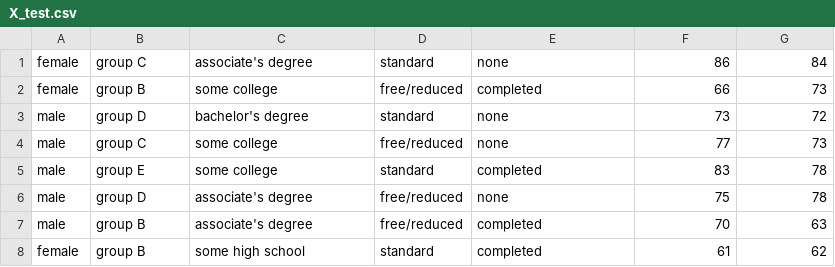
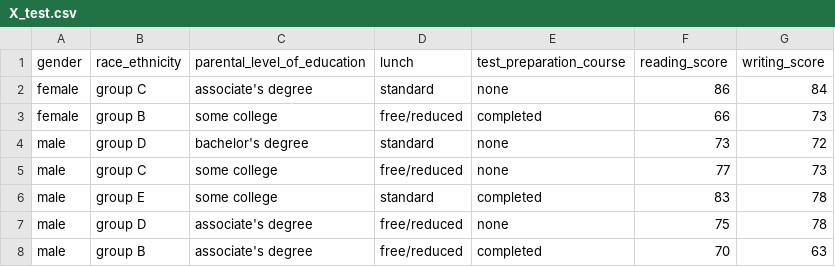
Before and after one commit to avpgithub-code/END-TO-END-ML-PROJECTS, a CSV file: data/processed/X_test.csv, drawn as a sheet; only a part is shown; the shorter side is filled out with more unchanged rows.

Commit message:
Modified constants.py config_app.py utils.py data_ingestion

```diff
--- a/data/processed/X_test.csv
+++ b/data/processed/X_test.csv
@@ -1 +1,2 @@
+gender,race_ethnicity,parental_level_of_education,lunch,test_preparation_course,reading_score,writing_score
 female,group C,associate's degree,standard,none,86,84
```
Also changed, not shown: data/processed/X_train.csv, data/processed/X_val.csv, 13 other files.
